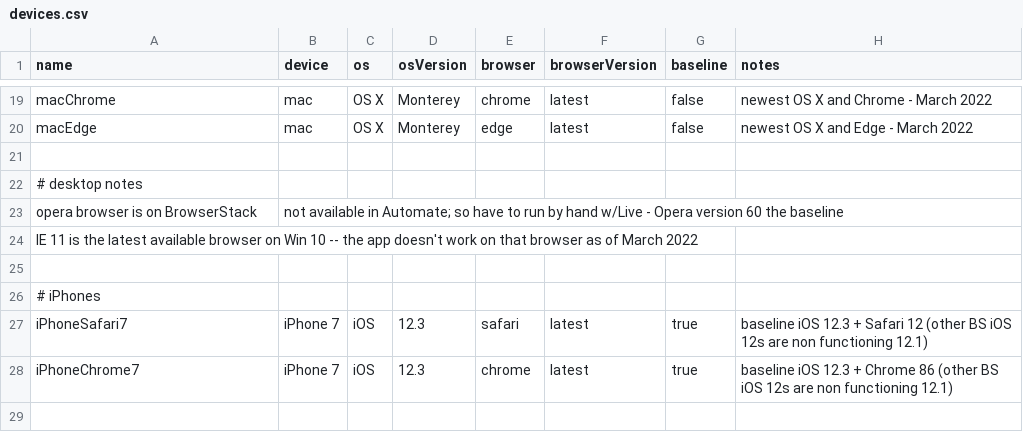
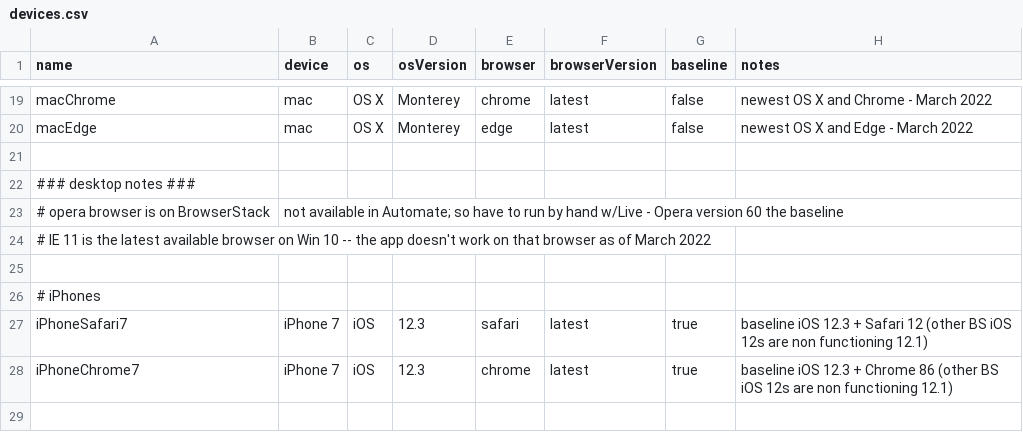
Before and after one commit to OpenTransitTools/integration-tests, a CSV file: scripts/browserstack/devices.csv, drawn as a sheet; only a part is shown, gaps mark what is left out.

Commit message:
Update devices.csv

```diff
--- a/scripts/browserstack/devices.csv
+++ b/scripts/browserstack/devices.csv
@@ -21,5 +21,5 @@ macEdge,mac,OS X,Monterey,edge,latest,false,newest OS X and Edge - March 2022
 
-# desktop notes
-opera browser is on BrowserStack, not available in Automate; so have to run by hand w/Live - Opera version 60 the baseline
-IE 11 is the latest available browser on Win 10 -- the app doesn't work on that browser as of March 2022
+### desktop notes ###
+# opera browser is on BrowserStack, not available in Automate; so have to run by hand w/Live - Opera version 60 the baseline
+# IE 11 is the latest available browser on Win 10 -- the app doesn't work on that browser as of March 2022
 
```
